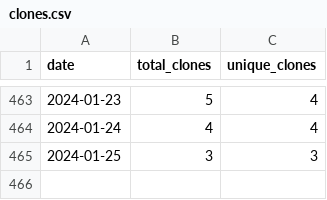
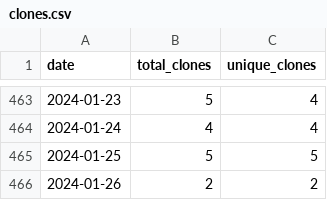
Before and after one commit to merrymitch/COMP3220, a CSV file: .traffic/clones.csv, drawn as a sheet; only a part is shown, gaps mark what is left out.

Commit message:
Updating repository traffic

```diff
--- a/.traffic/clones.csv
+++ b/.traffic/clones.csv
@@ -464,2 +464,3 @@ date,total_clones,unique_clones
 2024-01-24,4,4
-2024-01-25,3,3
+2024-01-25,5,5
+2024-01-26,2,2
```
Also changed, not shown: .traffic/views.csv, 3 other files.
